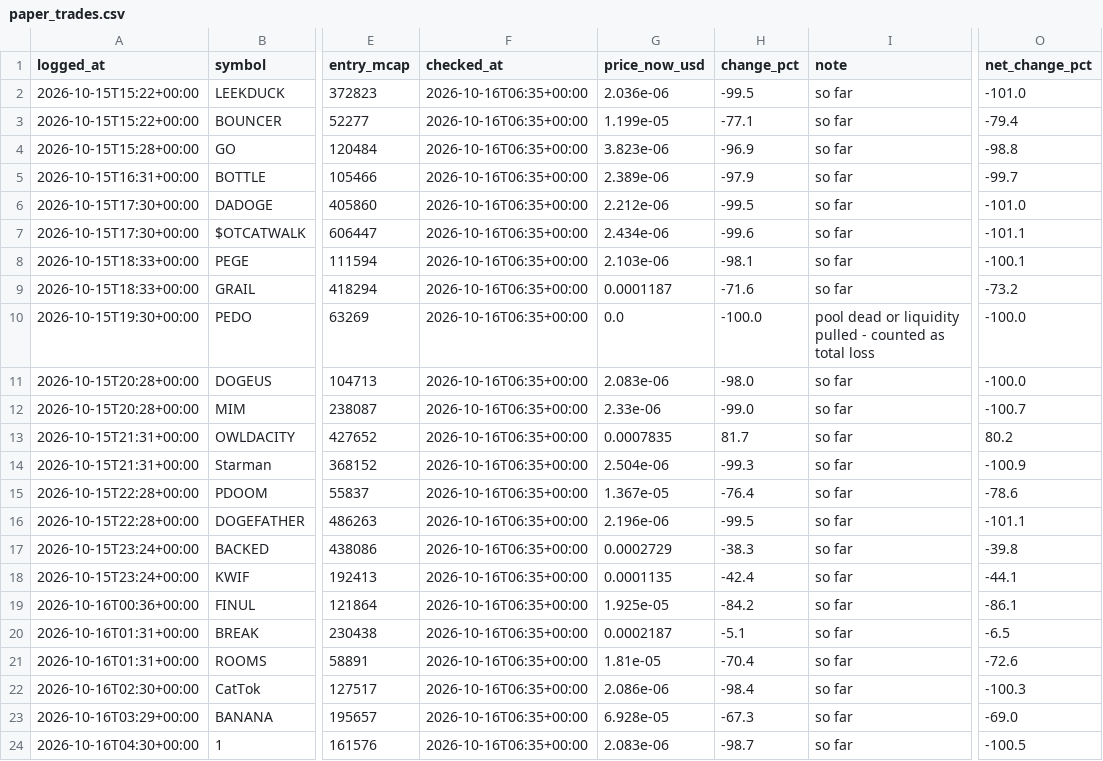
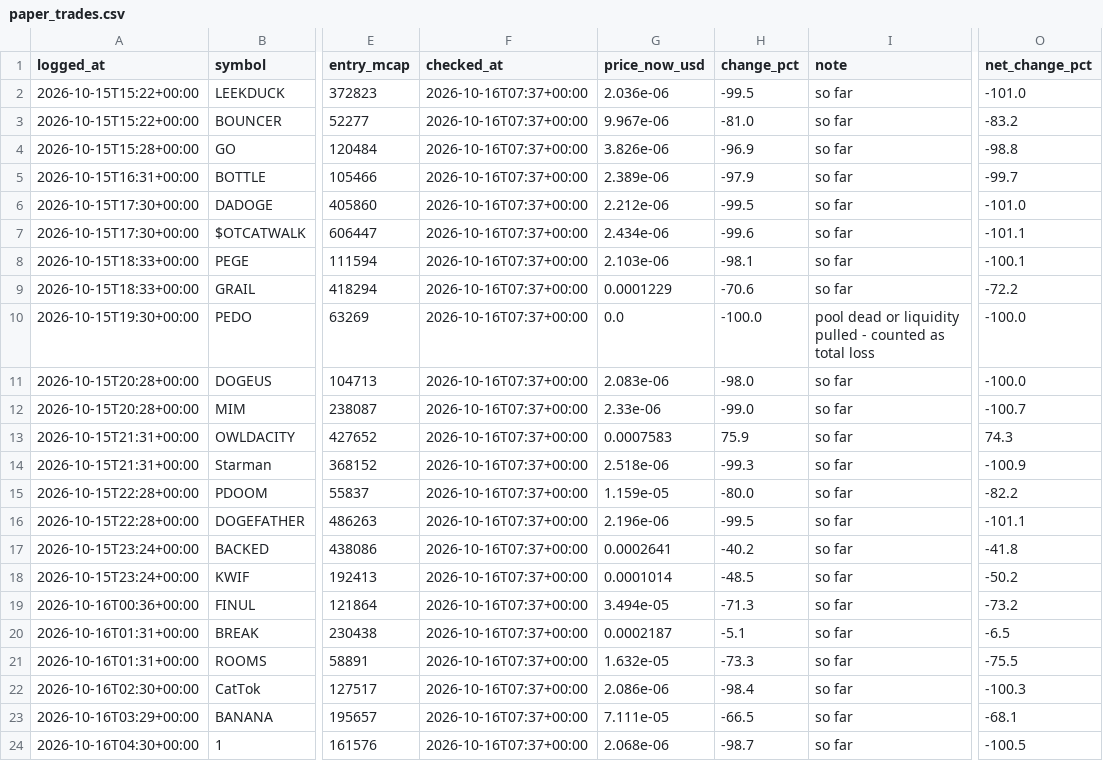
Before and after one commit to mayorzb/nexus-scanner, a CSV file: paper_trades.csv, drawn as a sheet; only a part is shown, gaps mark what is left out; the diff covers the shown part only; the diff names each change by its address in the sheet, - before the commit and + after, or states it on an @@ line.

```diff
--- a/paper_trades.csv
+++ b/paper_trades.csv
-F2:F24 (checked_at): 2026-10-16T06:35+00:00
+F2:F24 (checked_at): 2026-10-16T07:37+00:00
-G3 (price_now_usd): 1.199e-05
+G3 (price_now_usd): 9.967e-06
-H3 (change_pct): -77.1
+H3 (change_pct): -81.0
-O3 (net_change_pct): -79.4
+O3 (net_change_pct): -83.2
-G4 (price_now_usd): 3.823e-06
+G4 (price_now_usd): 3.826e-06
-G9 (price_now_usd): 0.0001187
+G9 (price_now_usd): 0.0001229
-H9 (change_pct): -71.6
+H9 (change_pct): -70.6
-O9 (net_change_pct): -73.2
+O9 (net_change_pct): -72.2
-G13 (price_now_usd): 0.0007835
+G13 (price_now_usd): 0.0007583
-H13 (change_pct): 81.7
+H13 (change_pct): 75.9
-O13 (net_change_pct): 80.2
+O13 (net_change_pct): 74.3
-G14 (price_now_usd): 2.504e-06
+G14 (price_now_usd): 2.518e-06
-G15 (price_now_usd): 1.367e-05
+G15 (price_now_usd): 1.159e-05
-H15 (change_pct): -76.4
+H15 (change_pct): -80.0
-O15 (net_change_pct): -78.6
+O15 (net_change_pct): -82.2
-G17 (price_now_usd): 0.0002729
+G17 (price_now_usd): 0.0002641
-H17 (change_pct): -38.3
+H17 (change_pct): -40.2
-O17 (net_change_pct): -39.8
+O17 (net_change_pct): -41.8
-G18 (price_now_usd): 0.0001135
+G18 (price_now_usd): 0.0001014
-H18 (change_pct): -42.4
+H18 (change_pct): -48.5
-O18 (net_change_pct): -44.1
+O18 (net_change_pct): -50.2
-G19 (price_now_usd): 1.925e-05
+G19 (price_now_usd): 3.494e-05
-H19 (change_pct): -84.2
+H19 (change_pct): -71.3
-O19 (net_change_pct): -86.1
+O19 (net_change_pct): -73.2
-G21 (price_now_usd): 1.81e-05
+G21 (price_now_usd): 1.632e-05
-H21 (change_pct): -70.4
+H21 (change_pct): -73.3
-O21 (net_change_pct): -72.6
+O21 (net_change_pct): -75.5
-G23 (price_now_usd): 6.928e-05
+G23 (price_now_usd): 7.111e-05
-H23 (change_pct): -67.3
+H23 (change_pct): -66.5
-O23 (net_change_pct): -69.0
+O23 (net_change_pct): -68.1
-G24 (price_now_usd): 2.083e-06
+G24 (price_now_usd): 2.068e-06
```
Also changed, not shown: 1 added row and 11 edited cells elsewhere in this file, 6 other files.
